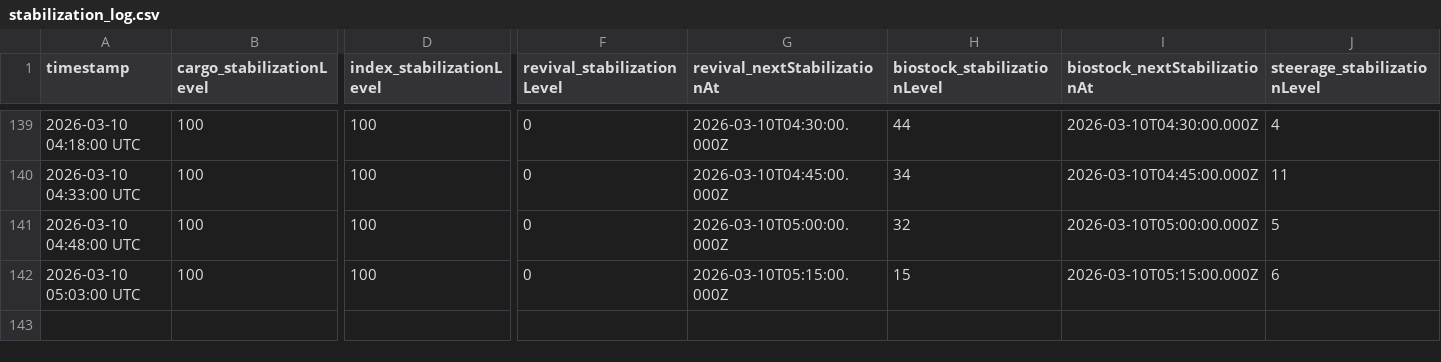
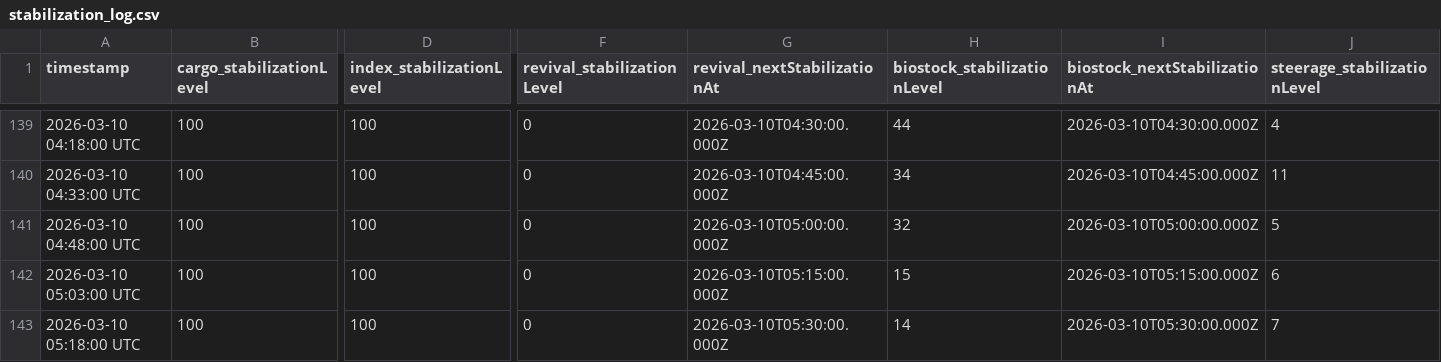
Before and after one commit to breachers-of-tomorrow/breacher-net, a CSV file: stabilization_log.csv, drawn as a sheet; only a part is shown, gaps mark what is left out; rows hold the shown columns only; the diff names each change by its address in the sheet, - before the commit and + after, or states it on an @@ line.

Commit message:
Data update 2026-03-10 05:18:00 UTC

```diff
--- a/stabilization_log.csv
+++ b/stabilization_log.csv
+row 143: 2026-03-10 05:18:00 UTC | 100 | 100 | 0 | 2026-03-10T05:30:00.000Z | 14 | 2026-03-10T05:30:00.000Z | 7
```
Also changed, not shown: state_log.csv.
